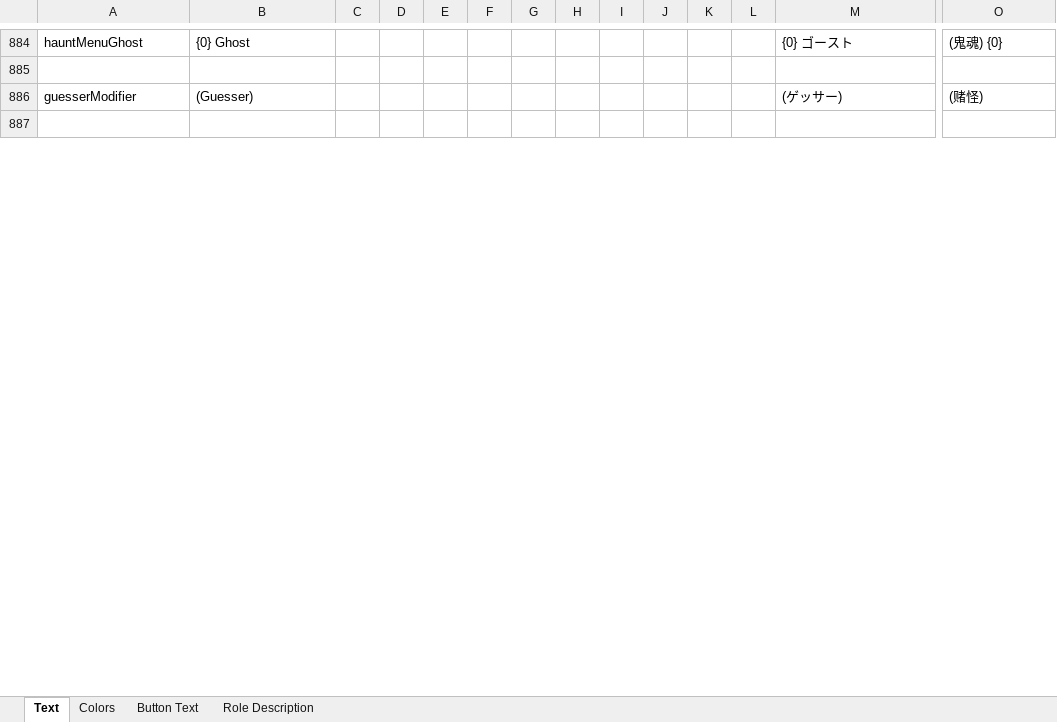
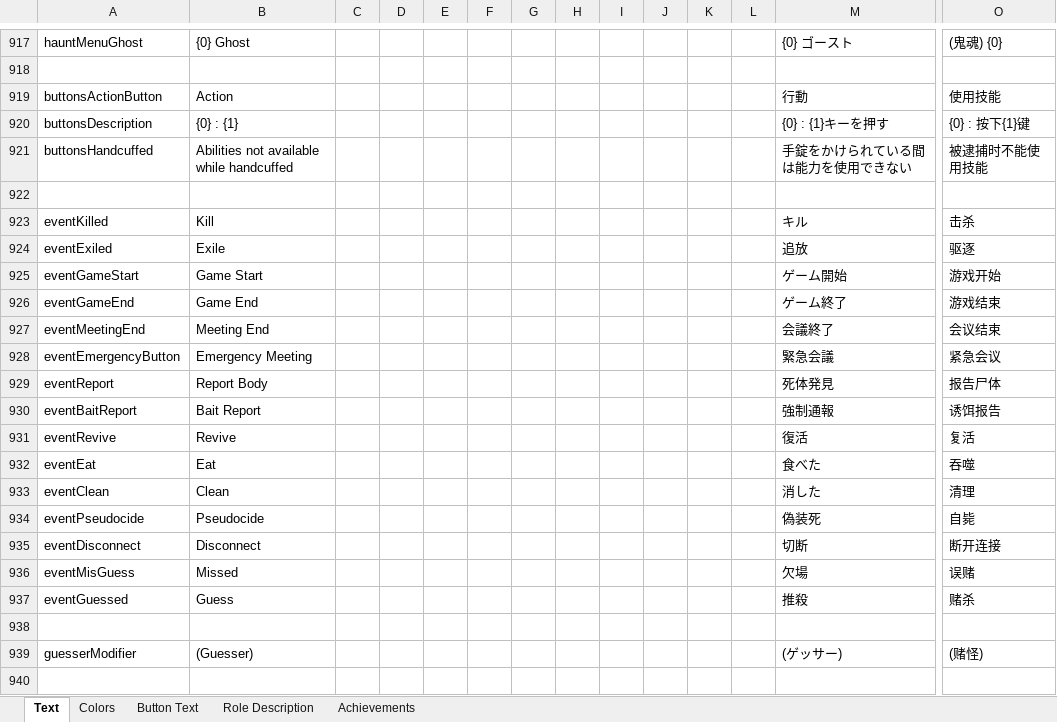
Before and after one commit to dabao40/TheOtherRolesGMIA, an Excel workbook: Strings.xlsx, sheet Text, drawn as a sheet; only a part is shown, gaps mark what is left out; values as stored, in another font and other column widths than the file's, no borders; rows hold the shown columns only; the diff covers the shown part only; the diff names each change by its address in the sheet, - before the commit and + after, or states it on an @@ line.

```diff
--- a/Strings.xlsx (sheet Text)
+++ b/Strings.xlsx (sheet Text)
+sheet tab: Achievements
+row 919: buttonsActionButton | Action |  |  |  |  |  |  |  |  |  |  | 行動 | 使用技能
+row 920: buttonsDescription | {0} : {1} |  |  |  |  |  |  |  |  |  |  | {0} : {1}キーを押す | {0} : 按下{1}键
+row 921: buttonsHandcuffed | Abilities not available while handcuffed |  |  |  |  |  |  |  |  |  |  | 手錠をかけられている間は能力を使用できない | 被逮捕时不能使用技能
+row 922: (empty)
+row 923: eventKilled | Kill |  |  |  |  |  |  |  |  |  |  | キル | 击杀
+row 924: eventExiled | Exile |  |  |  |  |  |  |  |  |  |  | 追放 | 驱逐
+row 925: eventGameStart | Game Start |  |  |  |  |  |  |  |  |  |  | ゲーム開始 | 游戏开始
+row 926: eventGameEnd | Game End |  |  |  |  |  |  |  |  |  |  | ゲーム終了 | 游戏结束
+row 927: eventMeetingEnd | Meeting End |  |  |  |  |  |  |  |  |  |  | 会議終了 | 会议结束
+row 928: eventEmergencyButton | Emergency Meeting |  |  |  |  |  |  |  |  |  |  | 緊急会議 | 紧急会议
+row 929: eventReport | Report Body |  |  |  |  |  |  |  |  |  |  | 死体発見 | 报告尸体
+row 930: eventBaitReport | Bait Report |  |  |  |  |  |  |  |  |  |  | 強制通報 | 诱饵报告
+row 931: eventRevive | Revive |  |  |  |  |  |  |  |  |  |  | 復活 | 复活
+row 932: eventEat | Eat |  |  |  |  |  |  |  |  |  |  | 食べた | 吞噬
+row 933: eventClean | Clean |  |  |  |  |  |  |  |  |  |  | 消した | 清理
+row 934: eventPseudocide | Pseudocide |  |  |  |  |  |  |  |  |  |  | 偽装死 | 自毙
+row 935: eventDisconnect | Disconnect |  |  |  |  |  |  |  |  |  |  | 切断 | 断开连接
+row 936: eventMisGuess | Missed |  |  |  |  |  |  |  |  |  |  | 欠場 | 误赌
+row 937: eventGuessed | Guess |  |  |  |  |  |  |  |  |  |  | 推殺 | 赌杀
+row 938: (empty)
```
Also changed, not shown: 51 added rows, 1 removed row and 174 edited cells elsewhere in this sheet, sheet Button Text, sheet Role Description.
